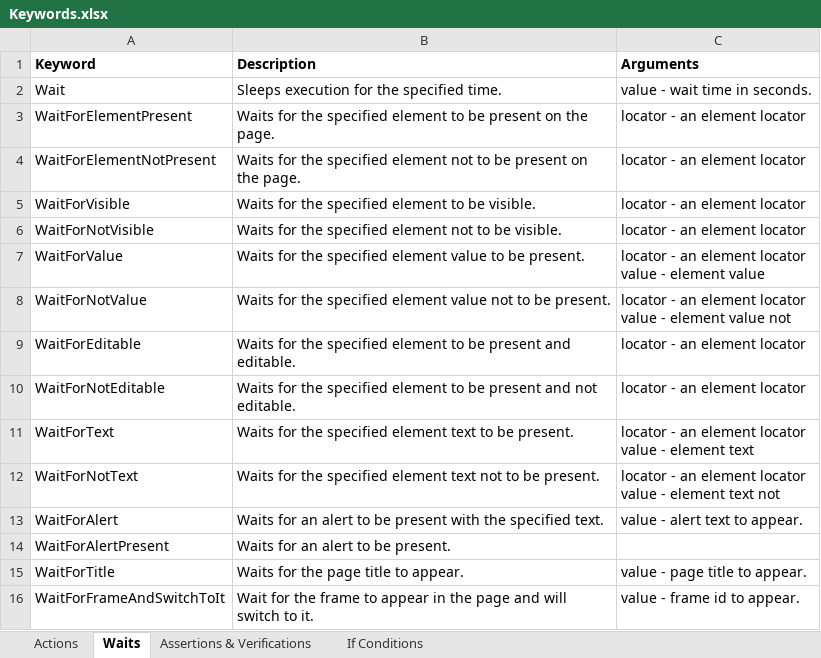
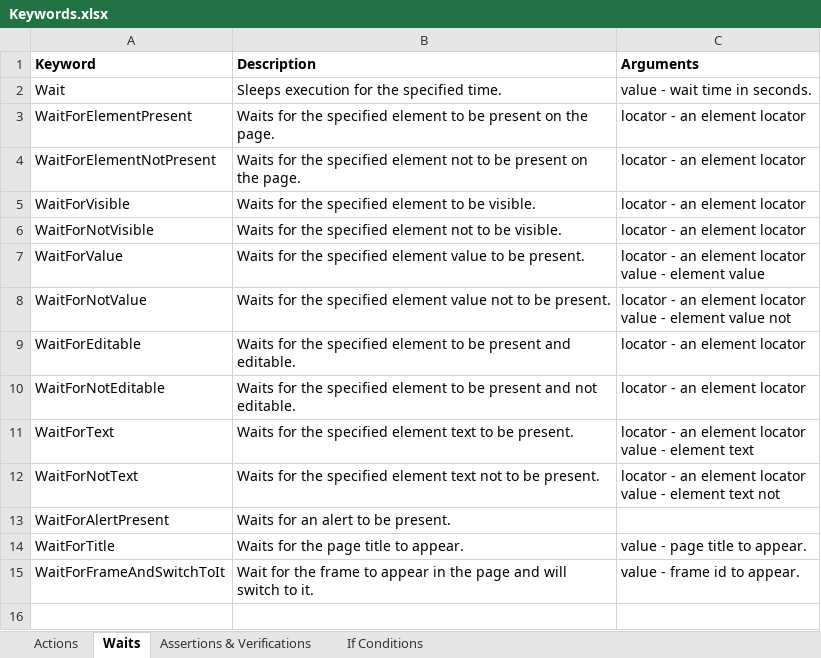
Before and after one commit to pavanraju/olo, an Excel workbook: doc/Keywords.xlsx, sheet Waits, drawn as a sheet; values as stored, in another font and other column widths than the file's, no borders; the diff names each change by its address in the sheet, - before the commit and + after, or states it on an @@ line.

```diff
--- a/doc/Keywords.xlsx (sheet Waits)
+++ b/doc/Keywords.xlsx (sheet Waits)
-row 13: WaitForAlert | Waits for an alert to be present with the specified text. | value - alert text to appear.
```
Also changed, not shown: sheet Actions, doc/sampleUsageOfKeywords.xlsx, 19 other files.
